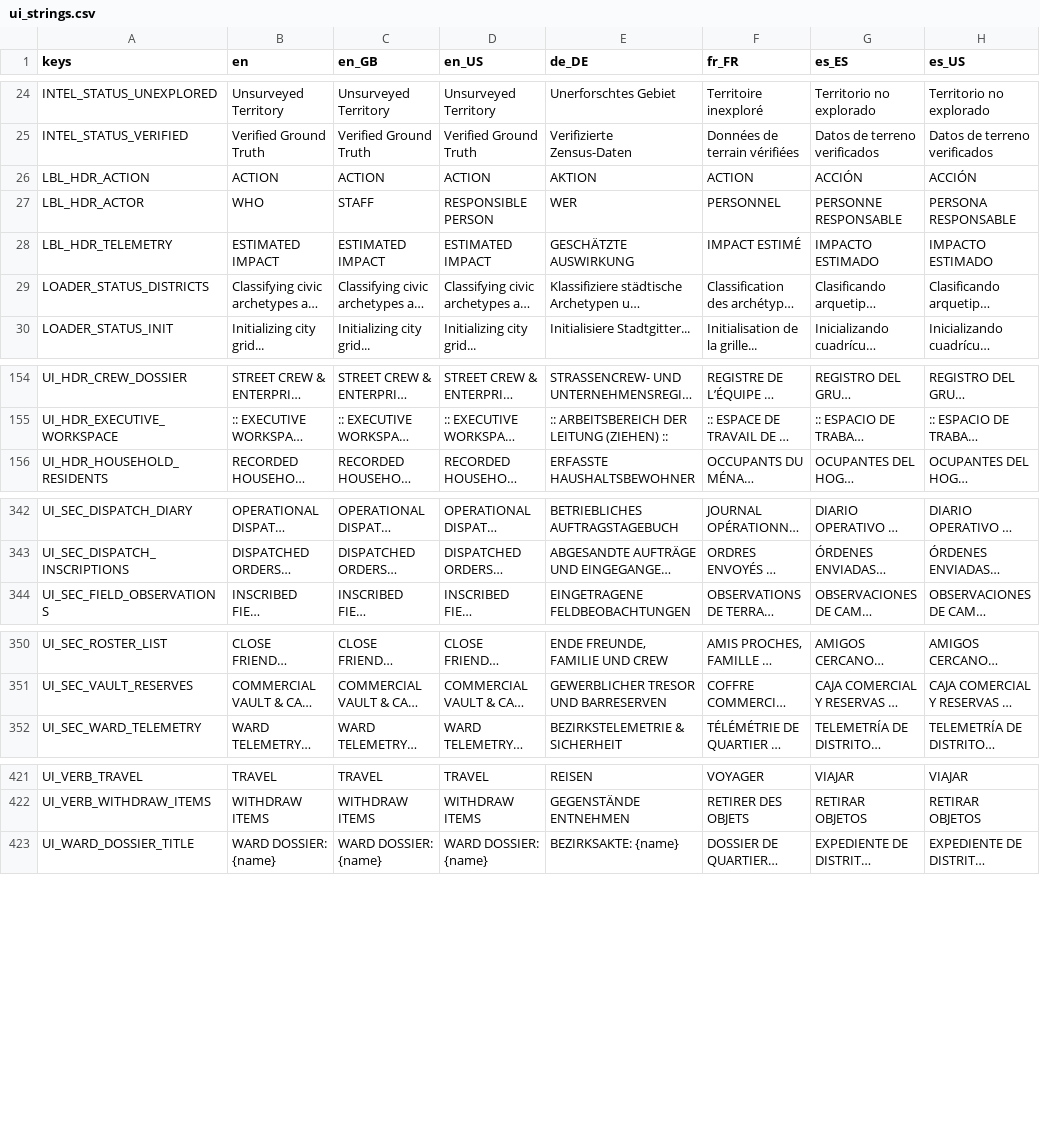
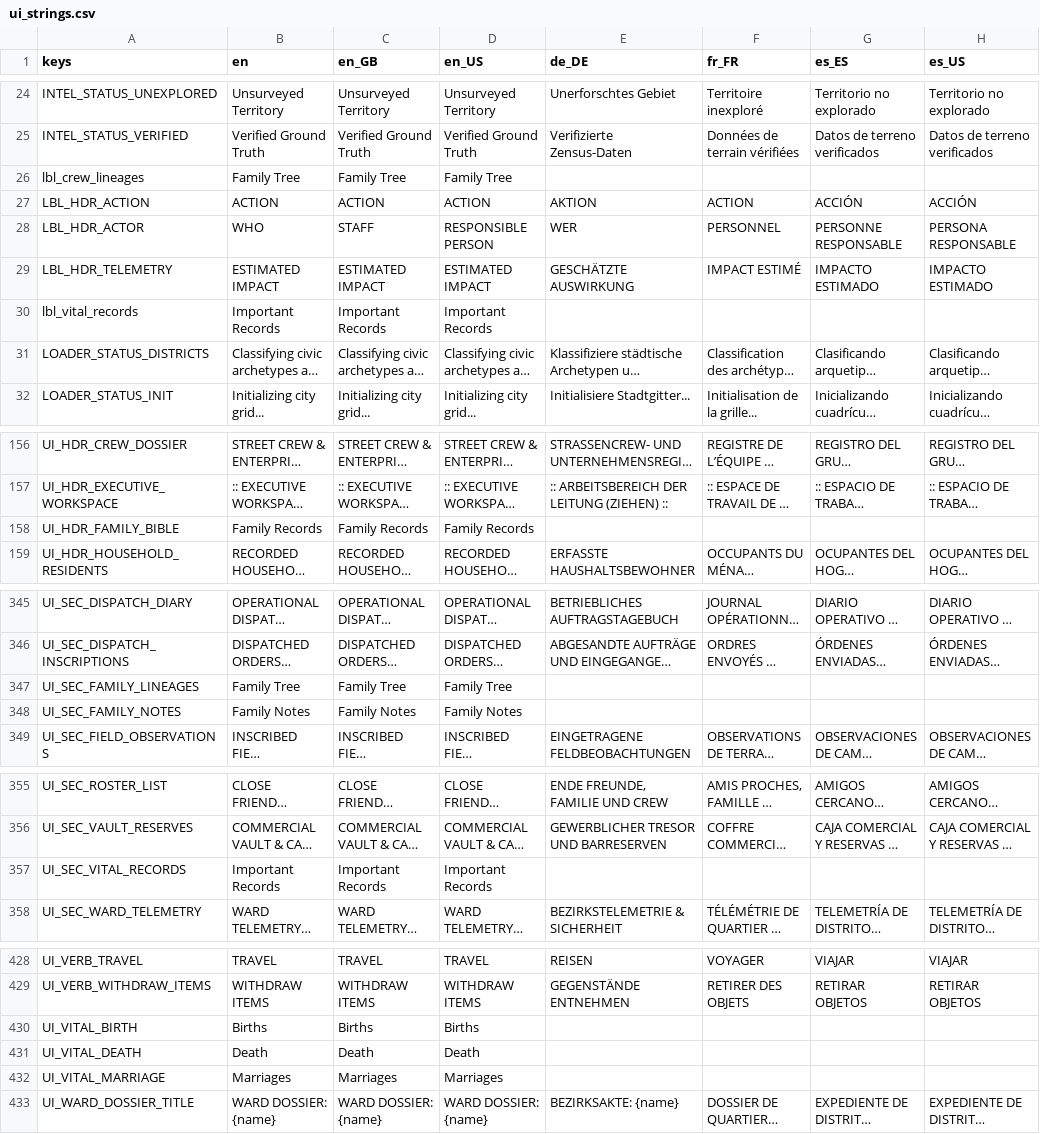
Before and after one commit to Hysnap/robs-game, a CSV file: data_modules/core/localization/ui_strings.csv, drawn as a sheet; only a part is shown, gaps mark what is left out; long unchanged cells end in …; the diff covers the shown part only; the diff names each change by its address in the sheet, - before the commit and + after, or states it on an @@ line.

```diff
--- a/data_modules/core/localization/ui_strings.csv
+++ b/data_modules/core/localization/ui_strings.csv
+row 26: lbl_crew_lineages | Family Tree | Family Tree | Family Tree
+row 30: lbl_vital_records | Important Records | Important Records | Important Records
+row 158: UI_HDR_FAMILY_BIBLE | Family Records | Family Records | Family Records
+row 347: UI_SEC_FAMILY_LINEAGES | Family Tree | Family Tree | Family Tree
+row 348: UI_SEC_FAMILY_NOTES | Family Notes | Family Notes | Family Notes
+row 357: UI_SEC_VITAL_RECORDS | Important Records | Important Records | Important Records
+row 430: UI_VITAL_BIRTH | Births | Births | Births
+row 431: UI_VITAL_DEATH | Death | Death | Death
+row 432: UI_VITAL_MARRIAGE | Marriages | Marriages | Marriages
```
Also changed, not shown: 1 added row elsewhere in this file, 27 other files.
